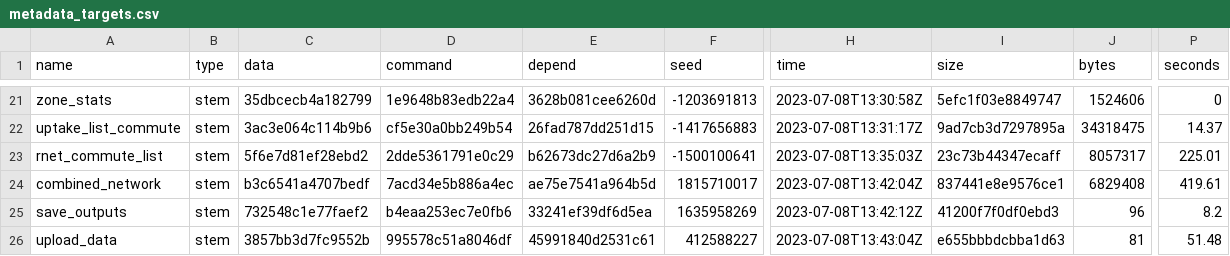
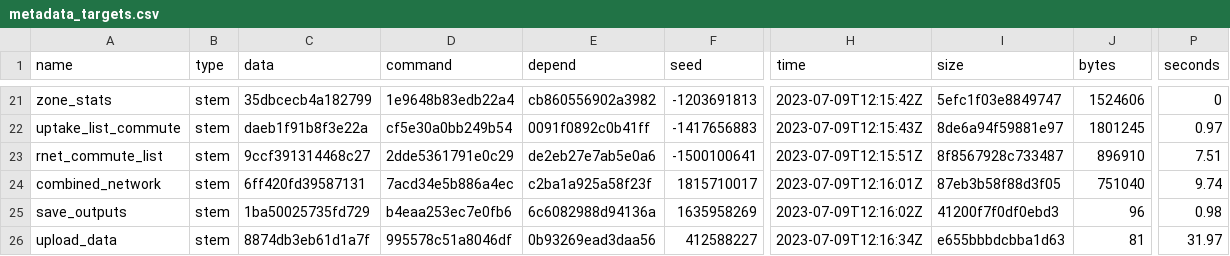
Before and after one commit to nptscot/npt, a CSV file: outputs/metadata_targets.csv, drawn as a sheet; only a part is shown, gaps mark what is left out; the diff covers the shown part only; the diff names each change by its address in the sheet, - before the commit and + after, or states it on an @@ line.

```diff
--- a/outputs/metadata_targets.csv
+++ b/outputs/metadata_targets.csv
-E21 (depend): 3628b081cee6260d
+E21 (depend): cb860556902a3982
-H21 (time): 2023-07-08T13:30:58Z
+H21 (time): 2023-07-09T12:15:42Z
-C22 (data): 3ac3e064c114b9b6
+C22 (data): daeb1f91b8f3e22a
-E22 (depend): 26fad787dd251d15
+E22 (depend): 0091f0892c0b41ff
-H22 (time): 2023-07-08T13:31:17Z
+H22 (time): 2023-07-09T12:15:43Z
-I22 (size): 9ad7cb3d7297895a
+I22 (size): 8de6a94f59881e97
-J22 (bytes): 34318475
+J22 (bytes): 1801245
-P22 (seconds): 14.37
+P22 (seconds): 0.97
-C23 (data): 5f6e7d81ef28ebd2
+C23 (data): 9ccf391314468c27
-E23 (depend): b62673dc27d6a2b9
+E23 (depend): de2eb27e7ab5e0a6
-H23 (time): 2023-07-08T13:35:03Z
+H23 (time): 2023-07-09T12:15:51Z
-I23 (size): 23c73b44347ecaff
+I23 (size): 8f8567928c733487
-J23 (bytes): 8057317
+J23 (bytes): 896910
-P23 (seconds): 225.01
+P23 (seconds): 7.51
-C24 (data): b3c6541a4707bedf
+C24 (data): 6ff420fd39587131
-E24 (depend): ae75e7541a964b5d
+E24 (depend): c2ba1a925a58f23f
-H24 (time): 2023-07-08T13:42:04Z
+H24 (time): 2023-07-09T12:16:01Z
-I24 (size): 837441e8e9576ce1
+I24 (size): 87eb3b58f88d3f05
-J24 (bytes): 6829408
+J24 (bytes): 751040
-P24 (seconds): 419.61
+P24 (seconds): 9.74
-C25 (data): 732548c1e77faef2
+C25 (data): 1ba50025735fd729
-E25 (depend): 33241ef39df6d5ea
+E25 (depend): 6c6082988d94136a
-H25 (time): 2023-07-08T13:42:12Z
+H25 (time): 2023-07-09T12:16:02Z
-P25 (seconds): 8.2
+P25 (seconds): 0.98
-C26 (data): 3857bb3d7fc9552b
+C26 (data): 8874db3eb61d1a7f
-E26 (depend): 45991840d2531c61
+E26 (depend): 0b93269ead3daa56
-H26 (time): 2023-07-08T13:43:04Z
+H26 (time): 2023-07-09T12:16:34Z
-P26 (seconds): 51.48
+P26 (seconds): 31.97
```
Also changed, not shown: 2 added rows, 2 removed rows and 58 edited cells elsewhere in this file, outputs/build_summary.csv, 2 other files.
